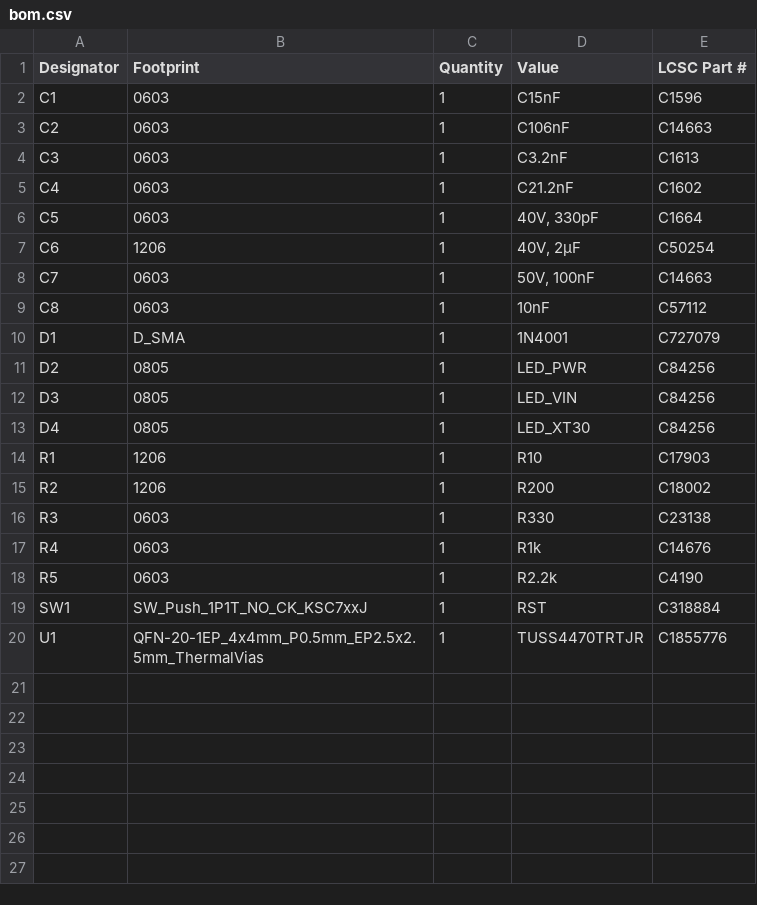
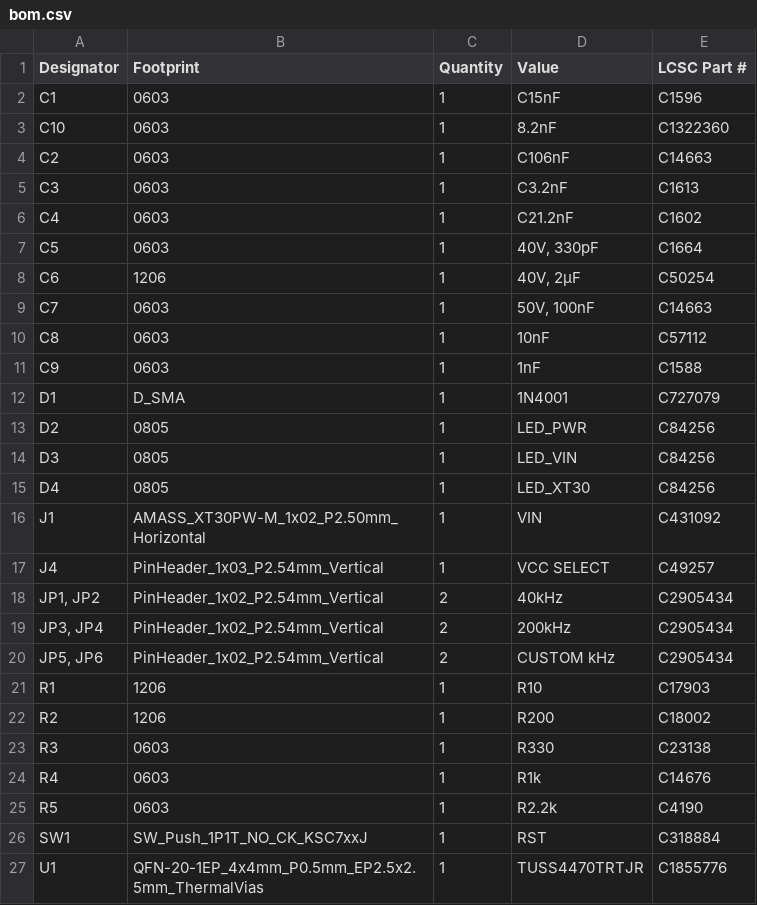
Before and after one commit to Neumi/open_echo, a CSV file: TUSS4470_shield_002/TUSS4470_shield_hardware/TUSS4470_shield/production/bom.csv, drawn as a sheet.

```diff
--- a/TUSS4470_shield_002/TUSS4470_shield_hardware/TUSS4470_shield/production/bom.csv
+++ b/TUSS4470_shield_002/TUSS4470_shield_hardware/TUSS4470_shield/production/bom.csv
@@ -2,2 +2,3 @@
 C1,0603,1,C15nF,C1596
+C10,0603,1,8.2nF,C1322360
 C2,0603,1,C106nF,C14663
@@ -9,2 +10,3 @@ C7,0603,1,"50V, 100nF",C14663
 C8,0603,1,10nF,C57112
+C9,0603,1,1nF,C1588
 D1,D_SMA,1,1N4001,C727079
@@ -13,2 +15,7 @@ D3,0805,1,LED_VIN,C84256
 D4,0805,1,LED_XT30,C84256
+J1,AMASS_XT30PW-M_1x02_P2.50mm_Horizontal,1,VIN,C431092
+J4,PinHeader_1x03_P2.54mm_Vertical,1,VCC SELECT,C49257
+"JP1, JP2",PinHeader_1x02_P2.54mm_Vertical,2,40kHz,C2905434
+"JP3, JP4",PinHeader_1x02_P2.54mm_Vertical,2,200kHz,C2905434
+"JP5, JP6",PinHeader_1x02_P2.54mm_Vertical,2,CUSTOM kHz,C2905434
 R1,1206,1,R10,C17903
```
Also changed, not shown: TUSS4470_shield_002/TUSS4470_shield_hardware/TUSS4470_shield/production/positions.csv, 1 other file.
